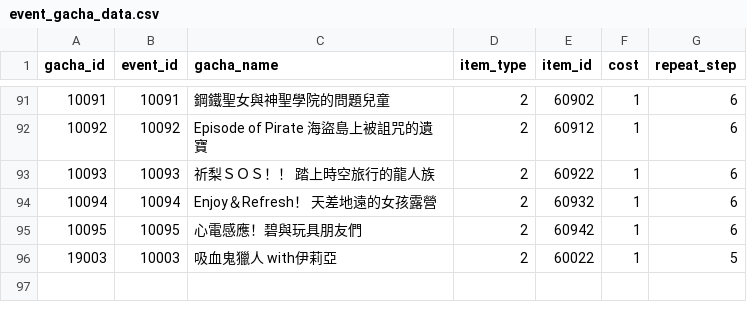
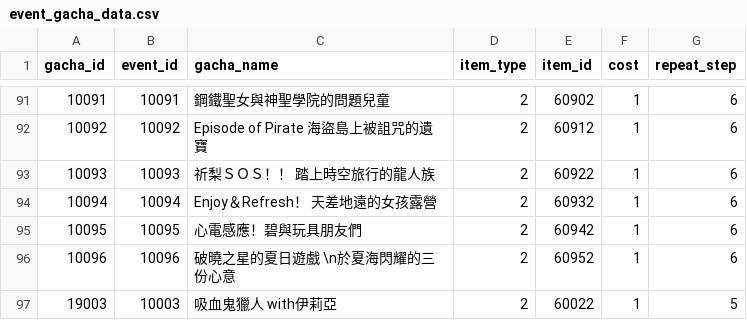
Before and after one commit to KiruyaMomochi/RediveData, a CSV file: db/csv/event_gacha_data.csv, drawn as a sheet; only a part is shown, gaps mark what is left out.

```diff
--- a/db/csv/event_gacha_data.csv
+++ b/db/csv/event_gacha_data.csv
@@ -95,2 +95,3 @@ gacha_id,event_id,gacha_name,item_type,item_id,cost,repeat_step
 10095,10095,"心電感應！碧與玩具朋友們",2,60942,1,6
+10096,10096,"破曉之星的夏日遊戲　\n於夏海閃耀的三份心意",2,60952,1,6
 19003,10003,"吸血鬼獵人 with伊莉亞",2,60022,1,5
```
Also changed, not shown: db/csv/event_story_data.csv, db/csv/hatsune_schedule.csv, 3 other files.
